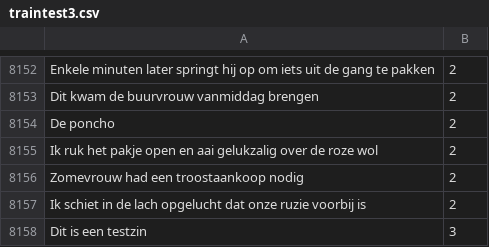
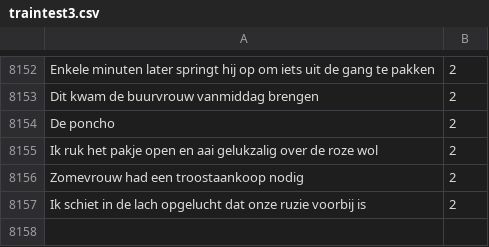
Before and after one commit to emmas90/helloworld, a CSV file: traintest3.csv, drawn as a sheet; only a part is shown, gaps mark what is left out; the diff names each change by its address in the sheet, - before the commit and + after, or states it on an @@ line.

Commit message:
Add files via upload

```diff
--- a/traintest3.csv
+++ b/traintest3.csv
-row 8158: Dit is een testzin | 3
```
